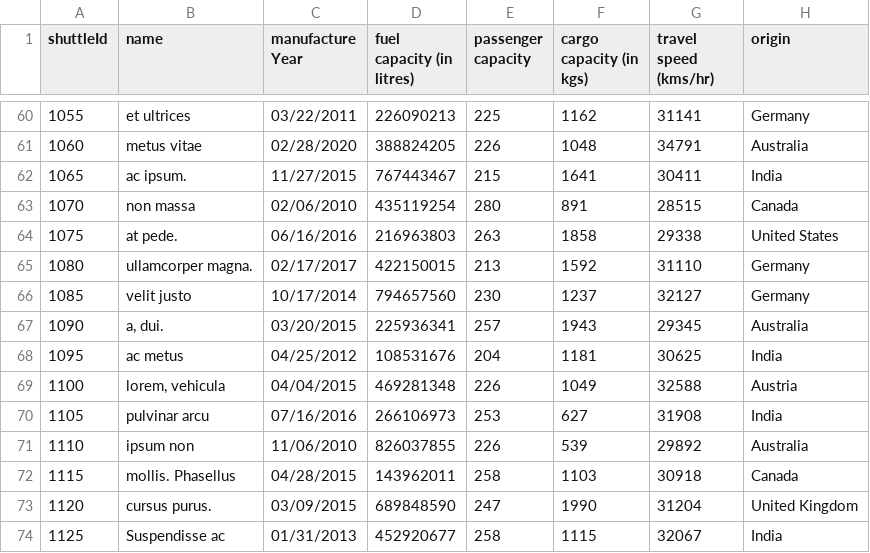
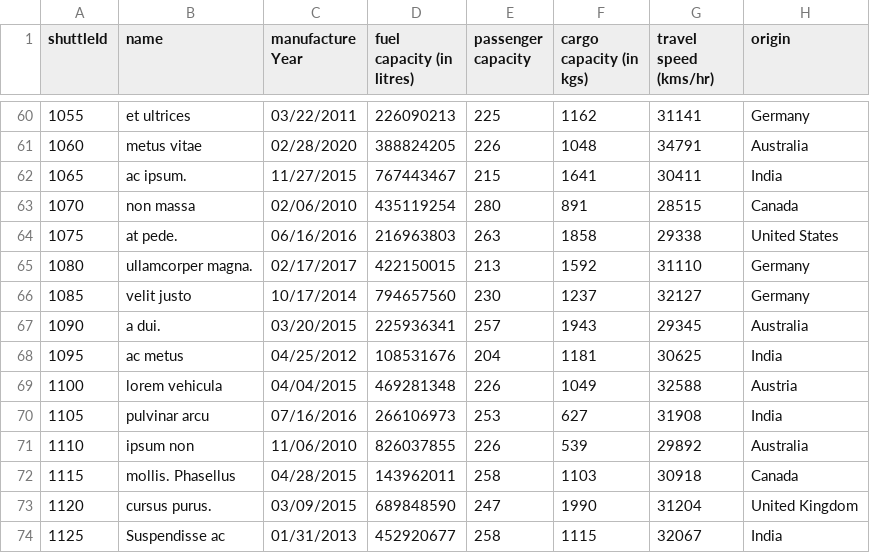
Before and after one commit to XujieYuan/MissionToMars, a CSV file: missionToMars/shuttle.csv, drawn as a sheet; only a part is shown, gaps mark what is left out; the diff covers the shown part only.

```diff
--- a/missionToMars/shuttle.csv
+++ b/missionToMars/shuttle.csv
@@ -66,5 +66,5 @@
 1085,velit justo,10/17/2014,794657560,230,1237,32127,Germany
-1090,"a, dui.",03/20/2015,225936341,257,1943,29345,Australia
+1090,"a dui.",03/20/2015,225936341,257,1943,29345,Australia
 1095,ac metus,04/25/2012,108531676,204,1181,30625,India
-1100,"lorem, vehicula",04/04/2015,469281348,226,1049,32588,Austria
+1100,"lorem vehicula",04/04/2015,469281348,226,1049,32588,Austria
 1105,pulvinar arcu,07/16/2016,266106973,253,627,31908,India
```
Also changed, not shown: 22 edited cells elsewhere in this file, 18 other files.
